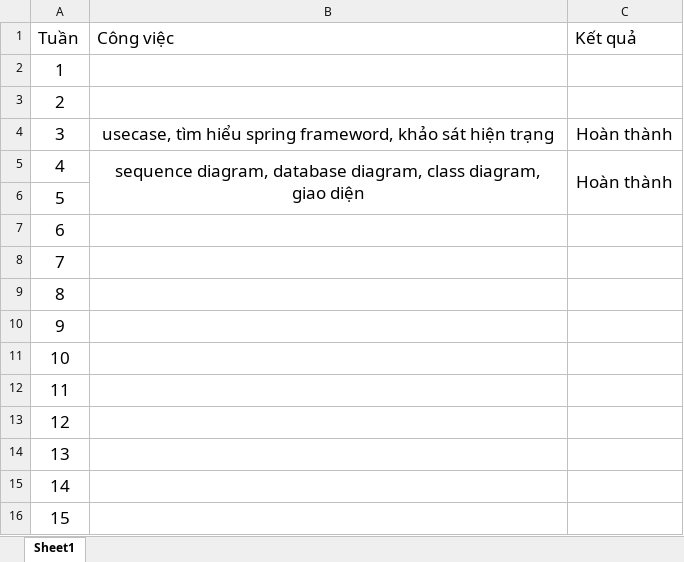
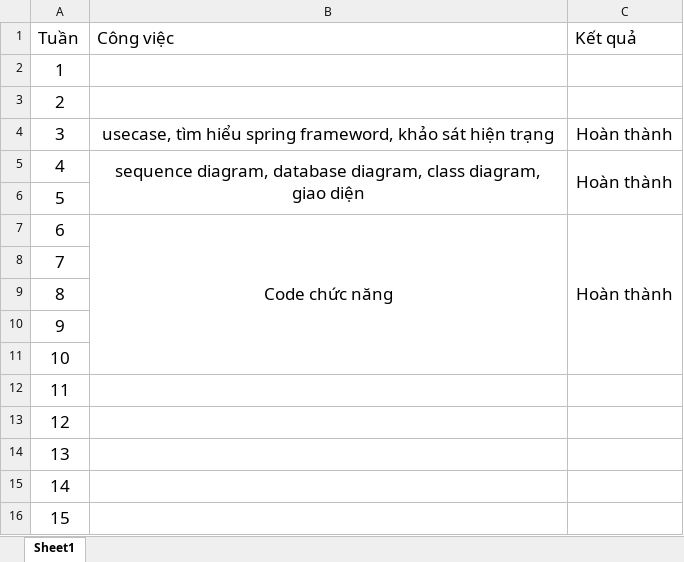
Before and after one commit to PhanHuuHieu/pharmacy_management, an Excel workbook: Bangbaocaocongviec.xlsx, sheet Sheet1, drawn as a sheet; values as stored, in another font and other column widths than the file's, no borders; the diff names each change by its address in the sheet, - before the commit and + after, or states it on an @@ line.

```diff
--- a/Bangbaocaocongviec.xlsx (sheet Sheet1)
+++ b/Bangbaocaocongviec.xlsx (sheet Sheet1)
-B7 (Công việc): (empty)
+B7 (Công việc): Code chức năng
+B7:B11 merged
-C7 (Kết quả): (empty)
+C7 (Kết quả): Hoàn thành
+C7:C11 merged
```
Also changed, not shown: 3 other files.
